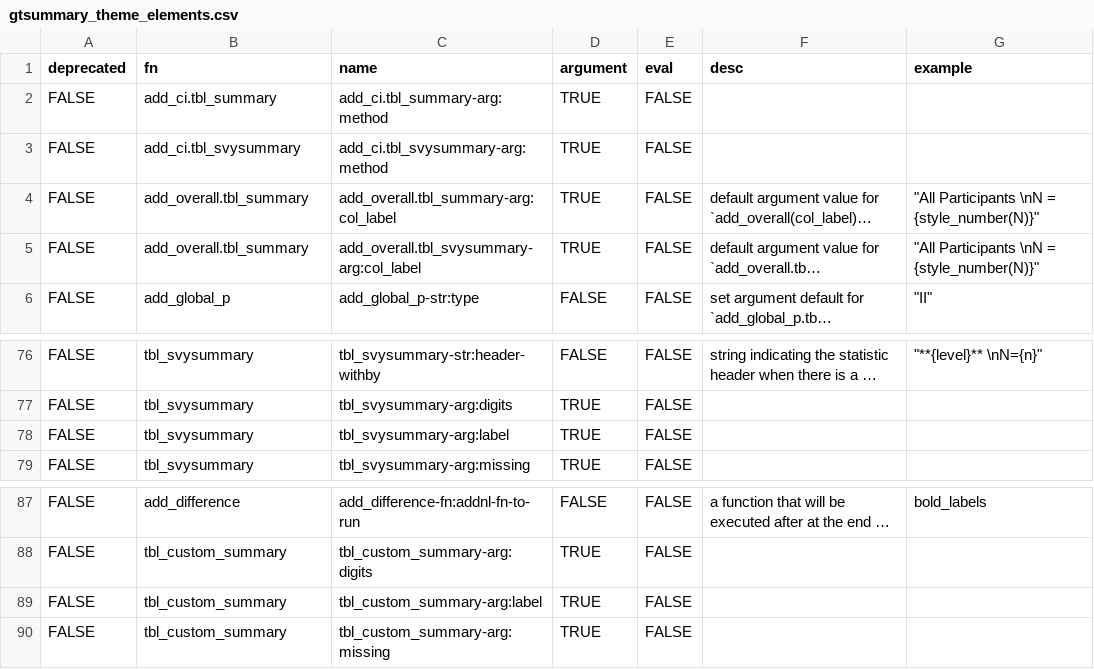
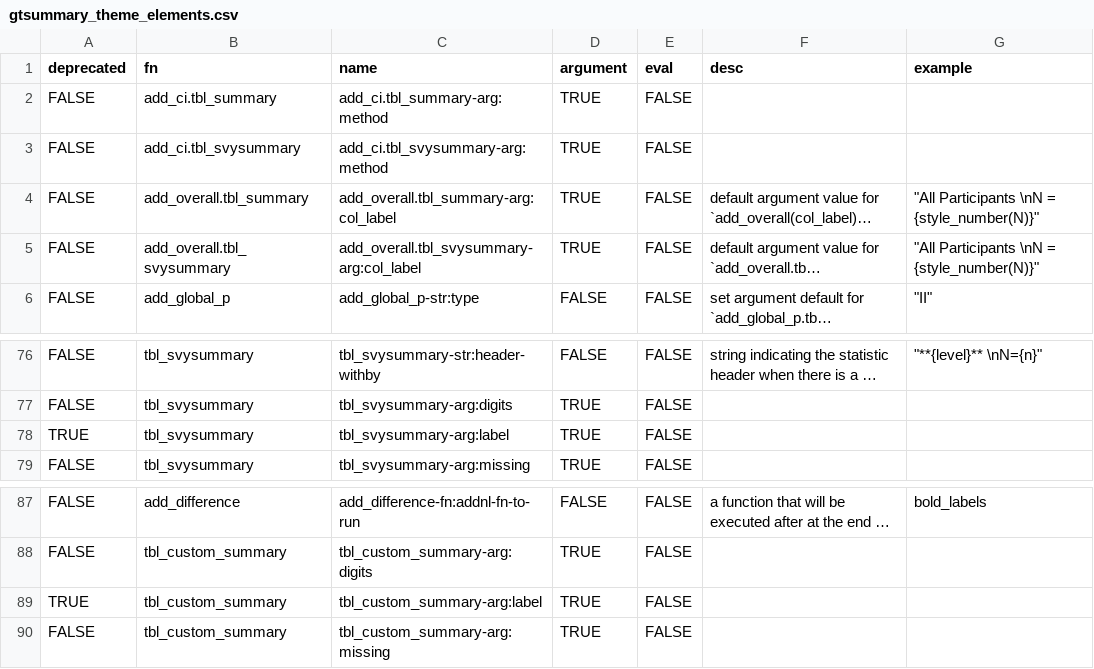
Before and after one commit to ddsjoberg/gtsummary, a CSV file: data-raw/gtsummary_theme_elements.csv, drawn as a sheet; only a part is shown, gaps mark what is left out; long unchanged cells end in …; the diff names each change by its address in the sheet, - before the commit and + after, or states it on an @@ line.

```diff
--- a/data-raw/gtsummary_theme_elements.csv
+++ b/data-raw/gtsummary_theme_elements.csv
-B5 (fn): add_overall.tbl_summary
+B5 (fn): add_overall.tbl_svysummary
-A78 (deprecated): FALSE
+A78 (deprecated): TRUE
-A89 (deprecated): FALSE
+A89 (deprecated): TRUE
```
Also changed, not shown: 4 other files.
